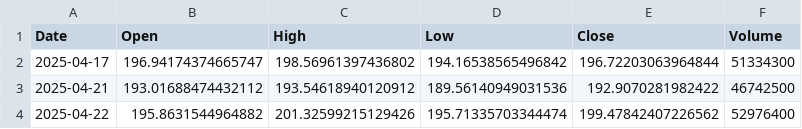
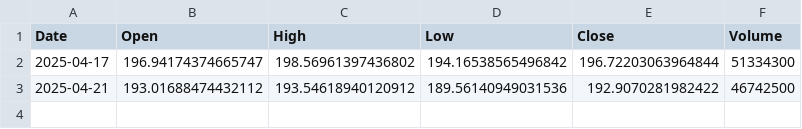
Before and after one commit to Sanjana-sun/QuantumTradingSimulator, a CSV file: AAPL_market_data.csv, drawn as a sheet.

```diff
--- a/AAPL_market_data.csv
+++ b/AAPL_market_data.csv
@@ -3,2 +3 @@ Date,Open,High,Low,Close,Volume
 2025-04-21,193.01688474432112,193.54618940120912,189.56140949031536,192.9070281982422,46742500
-2025-04-22,195.8631544964882,201.32599215129426,195.71335703344474,199.47842407226562,52976400
```
Also changed, not shown: AAPL_sentiment_price_correlation.csv, mock_x_posts.csv, 2 other files.
